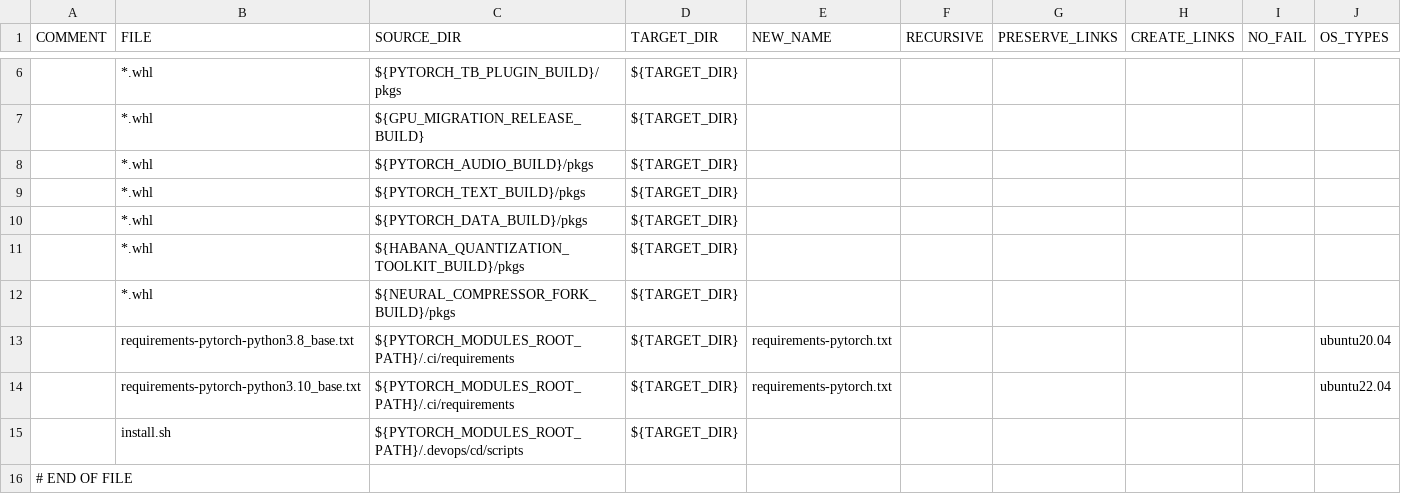
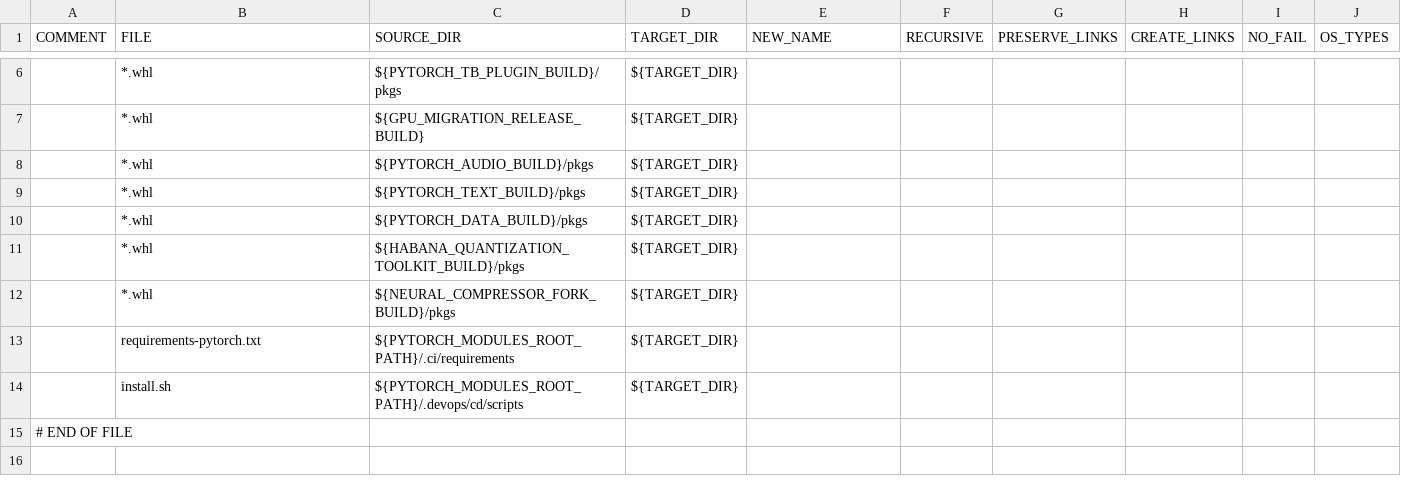
Before and after one commit to HabanaAI/gaudi-pytorch-bridge, a CSV file: .devops/cd/build/package_next.csv, drawn as a sheet; only a part is shown, gaps mark what is left out; removed rows and columns are numbered as before the commit, all else as after; the diff names each change by its address in the sheet, - before the commit and + after, or states it on an @@ line.

```diff
--- a/.devops/cd/build/package_next.csv
+++ b/.devops/cd/build/package_next.csv
-row 13:  | requirements-pytorch-python3.8_base.txt | ${PYTORCH_MODULES_ROOT_PATH}/.ci/requirements | ${TARGET_DIR} | requirements-pytorch.txt |  |  |  |  | ubuntu20.04
-row 14:  | requirements-pytorch-python3.10_base.txt | ${PYTORCH_MODULES_ROOT_PATH}/.ci/requirements | ${TARGET_DIR} | requirements-pytorch.txt |  |  |  |  | ubuntu22.04
+row 13:  | requirements-pytorch.txt | ${PYTORCH_MODULES_ROOT_PATH}/.ci/requirements | ${TARGET_DIR}
```
Also changed, not shown: .devops/cd/build/package_current.csv, 2 other files.
